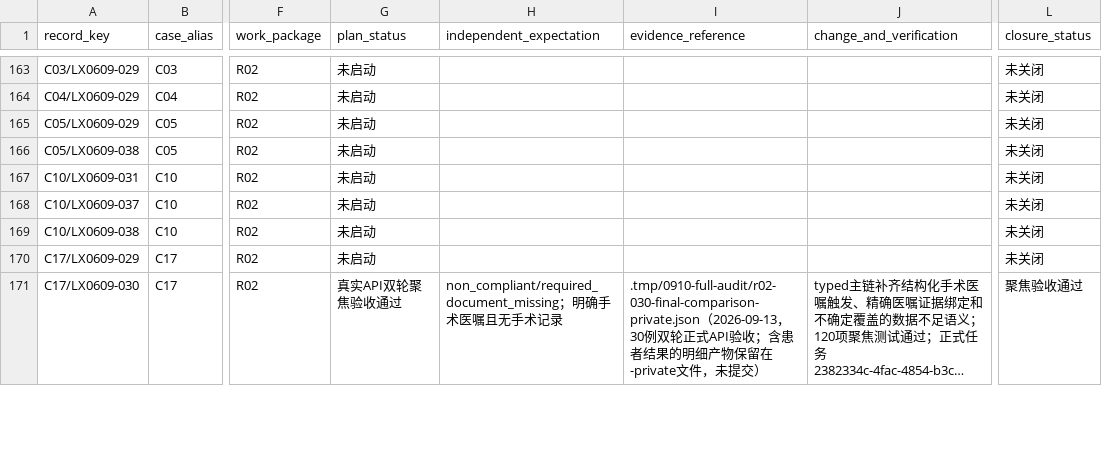
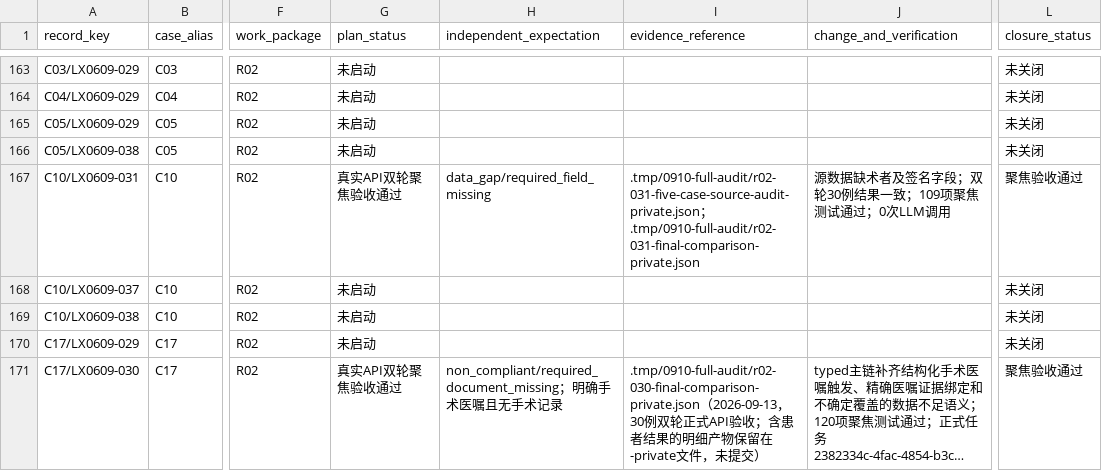
Before and after one commit to softjazzz/combined, a CSV file: apps/medqc-web/docs/plans/2026-09-10-0910-qc-action-register.csv, drawn as a sheet; only a part is shown, gaps mark what is left out; long unchanged cells end in …; the diff covers the shown part only; the diff names each change by its address in the sheet, - before the commit and + after, or states it on an @@ line.

Commit message:
补齐031诊断性操作目录
仅补充两个经权威目录核实的支气管镜诊断性操作编码，并完成五例逐项核查和双轮真实API验收。因暂存区包含其他任务改动，使用路径限定提交并跳过会处理全部暂存文件的lint-staged；本任务已手工通过109项聚焦测试、Ruff和diff-check。

```diff
--- a/apps/medqc-web/docs/plans/2026-09-10-0910-qc-action-register.csv
+++ b/apps/medqc-web/docs/plans/2026-09-10-0910-qc-action-register.csv
-G167 (plan_status): 未启动
+G167 (plan_status): 真实API双轮聚焦验收通过
-H167 (independent_expectation): (empty)
+H167 (independent_expectation): data_gap/required_field_missing
-I167 (evidence_reference): (empty)
+I167 (evidence_reference): .tmp/0910-full-audit/r02-031-five-case-source-audit-private.json；.tmp/0910-full-audit/r02-031-final-comparison-private.json
-J167 (change_and_verification): (empty)
+J167 (change_and_verification): 源数据缺术者及签名字段；双轮30例结果一致；109项聚焦测试通过；0次LLM调用
-L167 (closure_status): 未关闭
+L167 (closure_status): 聚焦验收通过
```
Also changed, not shown: 20 edited cells elsewhere in this file, apps/medqc-web/backend/app/data/surgery_procedure_catalog_2025.csv, 4 other files.
